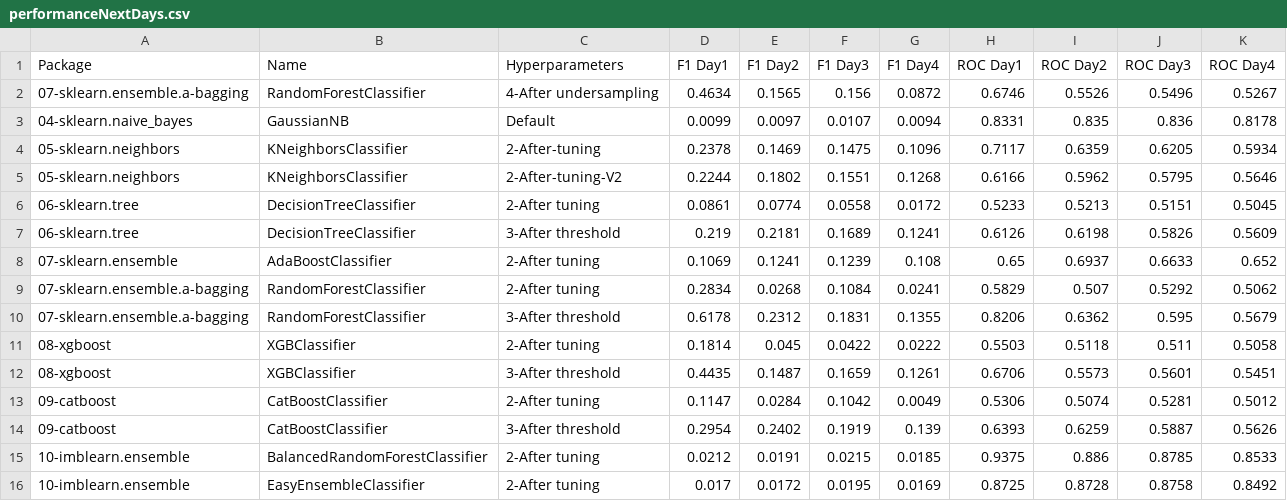
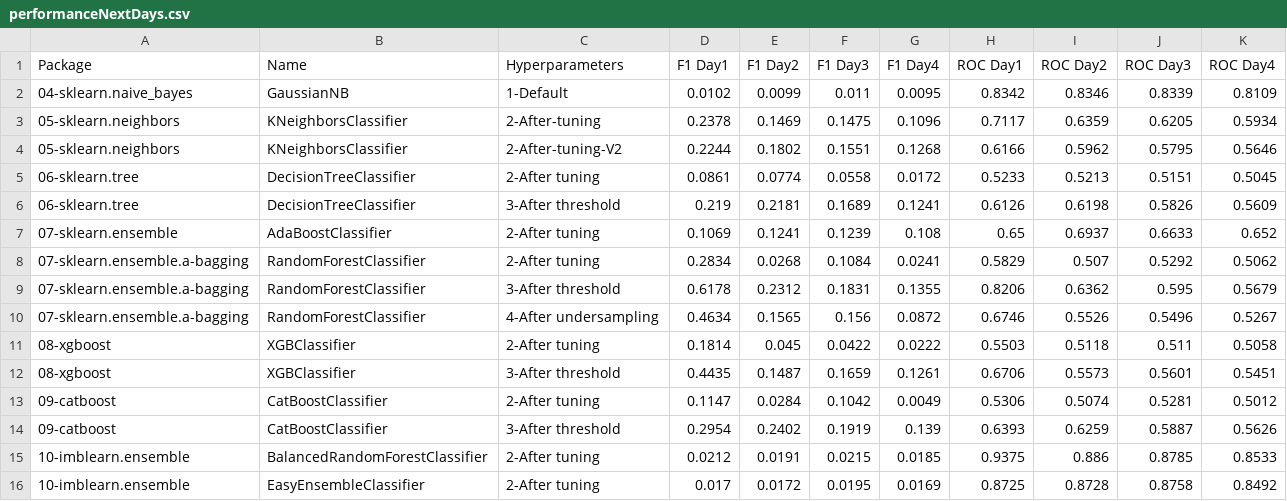
Before and after one commit to franck-benault/creditCardFraudDetection, a CSV file: data/results/performanceNextDays.csv, drawn as a sheet.

Commit message:
[RESULT] Naive Bayes result

```diff
--- a/data/results/performanceNextDays.csv
+++ b/data/results/performanceNextDays.csv
@@ -1,4 +1,3 @@
 Package,Name,Hyperparameters,F1 Day1,F1 Day2,F1 Day3,F1 Day4,ROC Day1,ROC Day2,ROC Day3,ROC Day4
-07-sklearn.ensemble.a-bagging,RandomForestClassifier,4-After undersampling,0.4634,0.1565,0.156,0.0872,0.6746,0.5526,0.5496,0.5267
-04-sklearn.naive_bayes,GaussianNB,Default,0.0099,0.0097,0.0107,0.0094,0.8331,0.835,0.836,0.8178
+04-sklearn.naive_bayes,GaussianNB,1-Default,0.0102,0.0099,0.011,0.0095,0.8342,0.8346,0.8339,0.8109
 05-sklearn.neighbors,KNeighborsClassifier,2-After-tuning,0.2378,0.1469,0.1475,0.1096,0.7117,0.6359,0.6205,0.5934
@@ -10,2 +9,3 @@ Package,Name,Hyperparameters,F1 Day1,F1 Day2,F1 Day3,F1 Day4,ROC Day1,ROC Day2,R
 07-sklearn.ensemble.a-bagging,RandomForestClassifier,3-After threshold,0.6178,0.2312,0.1831,0.1355,0.8206,0.6362,0.595,0.5679
+07-sklearn.ensemble.a-bagging,RandomForestClassifier,4-After undersampling,0.4634,0.1565,0.156,0.0872,0.6746,0.5526,0.5496,0.5267
 08-xgboost,XGBClassifier,2-After tuning,0.1814,0.045,0.0422,0.0222,0.5503,0.5118,0.511,0.5058
```
Also changed, not shown: data/results/PerformanceTest.csv, data/results/timeResponse.csv, 1 other file.
